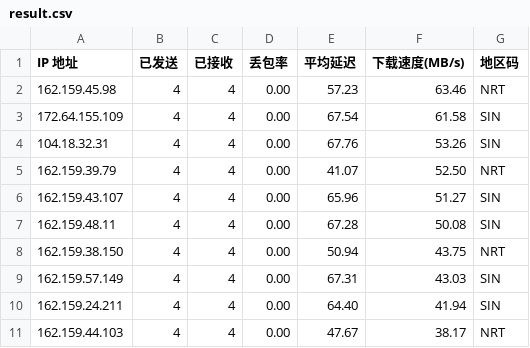
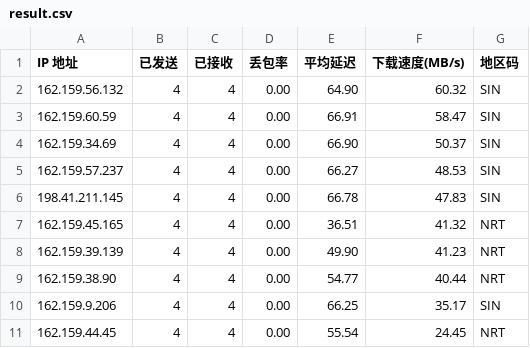
Before and after one commit to genequ/cfst, a CSV file: result.csv, drawn as a sheet.

Commit message:
CFST results update 2025-10-16 11:00:35

```diff
--- a/result.csv
+++ b/result.csv
@@ -1,11 +1,11 @@
 IP 地址,已发送,已接收,丢包率,平均延迟,下载速度(MB/s),地区码
-162.159.45.98,4,4,0.00,57.23,63.46,NRT
-172.64.155.109,4,4,0.00,67.54,61.58,SIN
-104.18.32.31,4,4,0.00,67.76,53.26,SIN
-162.159.39.79,4,4,0.00,41.07,52.50,NRT
-162.159.43.107,4,4,0.00,65.96,51.27,SIN
-162.159.48.11,4,4,0.00,67.28,50.08,SIN
-162.159.38.150,4,4,0.00,50.94,43.75,NRT
-162.159.57.149,4,4,0.00,67.31,43.03,SIN
-162.159.24.211,4,4,0.00,64.40,41.94,SIN
-162.159.44.103,4,4,0.00,47.67,38.17,NRT
+162.159.56.132,4,4,0.00,64.90,60.32,SIN
+162.159.60.59,4,4,0.00,66.91,58.47,SIN
+162.159.34.69,4,4,0.00,66.90,50.37,SIN
+162.159.57.237,4,4,0.00,66.27,48.53,SIN
+198.41.211.145,4,4,0.00,66.78,47.83,SIN
+162.159.45.165,4,4,0.00,36.51,41.32,NRT
+162.159.39.139,4,4,0.00,49.90,41.23,NRT
+162.159.38.90,4,4,0.00,54.77,40.44,NRT
+162.159.9.206,4,4,0.00,66.25,35.17,SIN
+162.159.44.45,4,4,0.00,55.54,24.45,NRT
```
